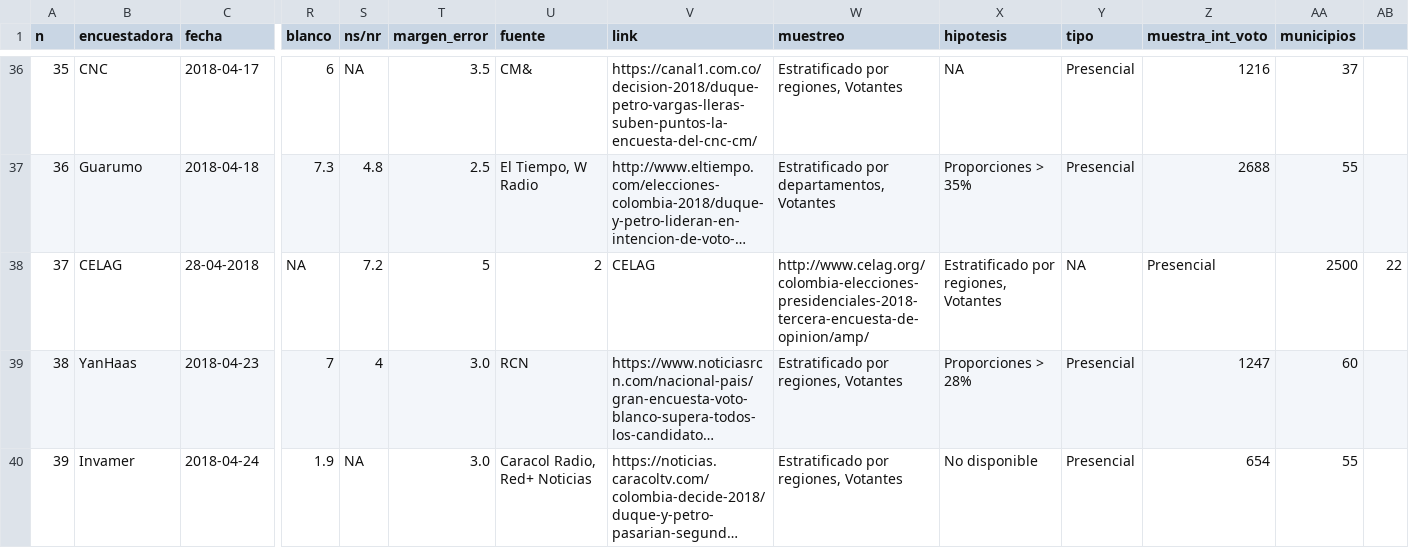
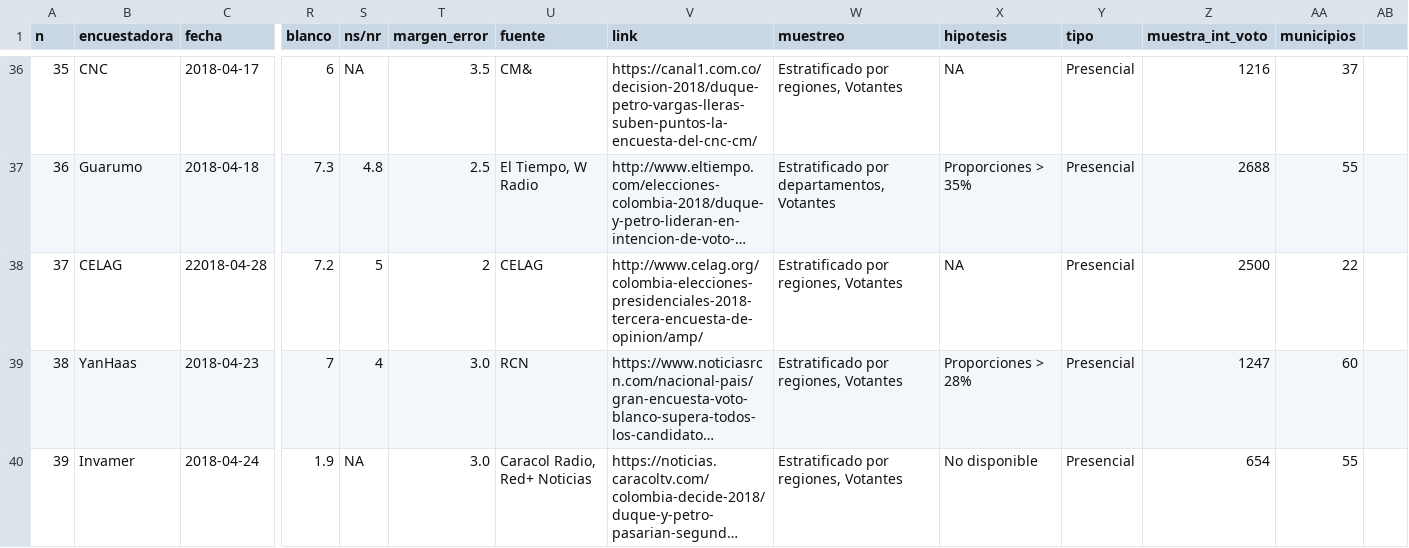
Before and after one commit to nelsonamayad/Elecciones-presidenciales-2018, a CSV file: Elecciones 2018/encuestas2018.csv, drawn as a sheet; only a part is shown, gaps mark what is left out; long unchanged cells end in …; the diff names each change by its address in the sheet, - before the commit and + after, or states it on an @@ line.

Commit message:
CELAG

```diff
--- a/Elecciones 2018/encuestas2018.csv
+++ b/Elecciones 2018/encuestas2018.csv
-C38 (fecha): 28-04-2018
+C38 (fecha): 22018-04-28
-R38 (blanco): NA
+R38 (blanco): 7.2
-S38 (ns/nr): 7.2
+S38 (ns/nr): 5
-T38 (margen_error): 5
+T38 (margen_error): 2
-U38 (fuente): 2
+U38 (fuente): CELAG
-V38 (link): CELAG
+V38 (link): http://www.celag.org/colombia-elecciones-presidenciales-2018-tercera-encuesta-de-opinion/amp/
-W38 (muestreo): http://www.celag.org/colombia-elecciones-presidenciales-2018-tercera-encuesta-de-opinion/amp/
+W38 (muestreo): Estratificado por regiones, Votantes
-X38 (hipotesis): Estratificado por regiones, Votantes
+X38 (hipotesis): NA
-Y38 (tipo): NA
+Y38 (tipo): Presencial
-Z38 (muestra_int_voto): Presencial
+Z38 (muestra_int_voto): 2500
-AA38 (municipios): 2500
+AA38 (municipios): 22
-AB38: 22
+AB38: (empty)
```
